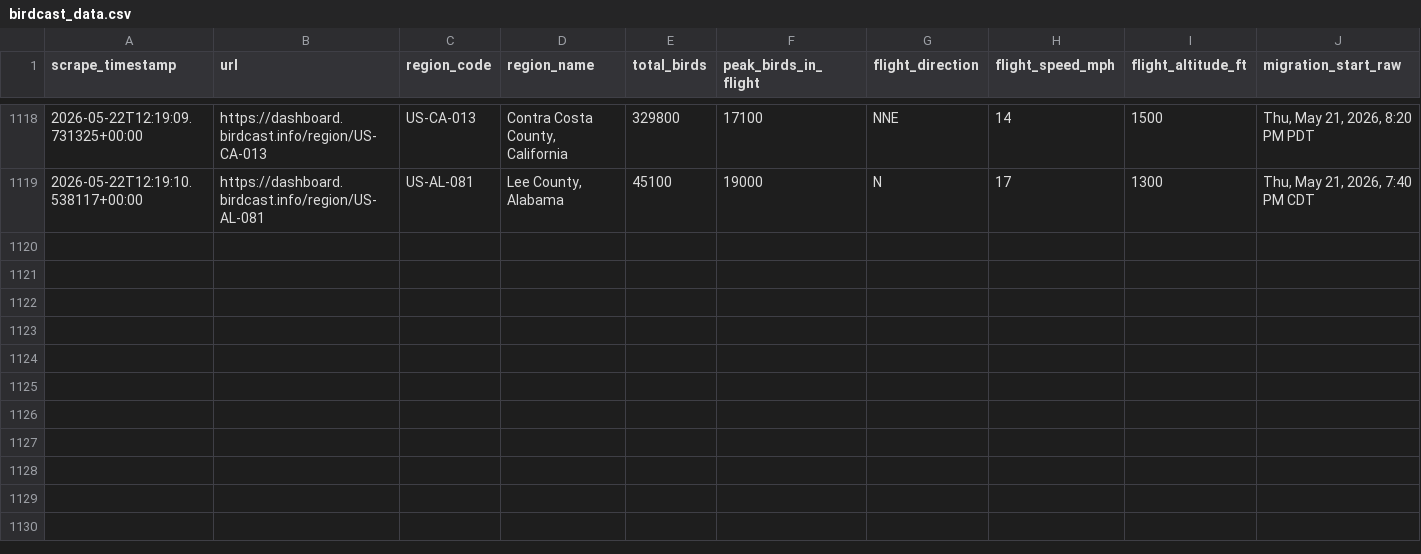
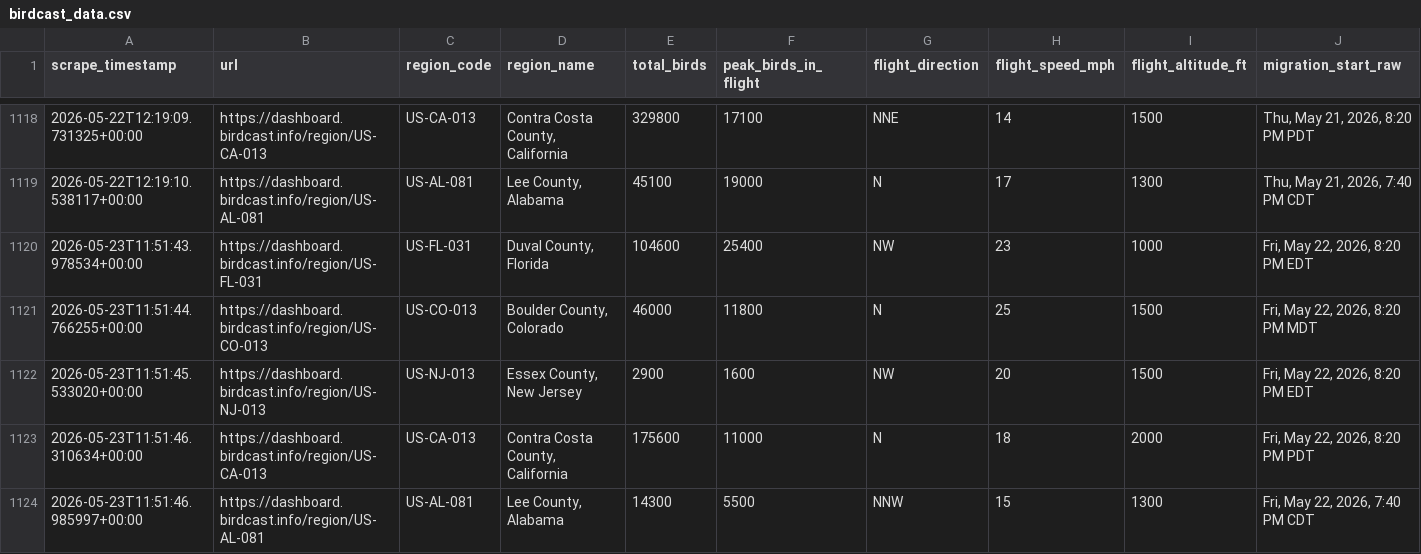
Before and after one commit to david-j-cox/backyard-ecology, a CSV file: data/birdcast_data.csv, drawn as a sheet; only a part is shown, gaps mark what is left out; rows hold the shown columns only; the diff names each change by its address in the sheet, - before the commit and + after, or states it on an @@ line.

```diff
--- a/data/birdcast_data.csv
+++ b/data/birdcast_data.csv
+row 1120: 2026-05-23T11:51:43.978534+00:00 | https://dashboard.birdcast.info/region/US-FL-031 | US-FL-031 | Duval County, Florida | 104600 | 25400 | NW | 23 | 1000 | Fri, May 22, 2026, 8:20 PM EDT
+row 1121: 2026-05-23T11:51:44.766255+00:00 | https://dashboard.birdcast.info/region/US-CO-013 | US-CO-013 | Boulder County, Colorado | 46000 | 11800 | N | 25 | 1500 | Fri, May 22, 2026, 8:20 PM MDT
+row 1122: 2026-05-23T11:51:45.533020+00:00 | https://dashboard.birdcast.info/region/US-NJ-013 | US-NJ-013 | Essex County, New Jersey | 2900 | 1600 | NW | 20 | 1500 | Fri, May 22, 2026, 8:20 PM EDT
+row 1123: 2026-05-23T11:51:46.310634+00:00 | https://dashboard.birdcast.info/region/US-CA-013 | US-CA-013 | Contra Costa County, California | 175600 | 11000 | N | 18 | 2000 | Fri, May 22, 2026, 8:20 PM PDT
+row 1124: 2026-05-23T11:51:46.985997+00:00 | https://dashboard.birdcast.info/region/US-AL-081 | US-AL-081 | Lee County, Alabama | 14300 | 5500 | NNW | 15 | 1300 | Fri, May 22, 2026, 7:40 PM CDT
```
Also changed, not shown: 13 other files.
